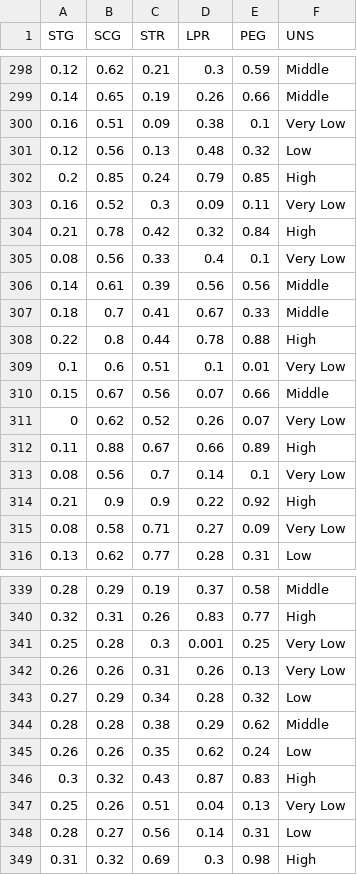
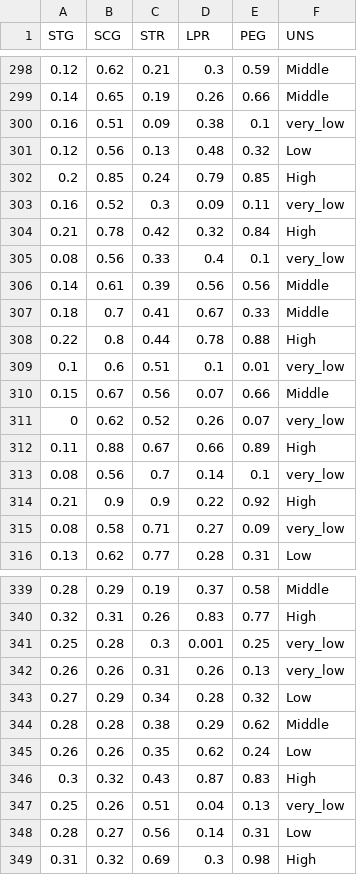
Before and after one commit to yakushinav/journ_prg, a CSV file: Data_User_Modeling_Dataset.csv, drawn as a sheet; only a part is shown, gaps mark what is left out; the diff covers the shown part only.

Commit message:
Update Data_User_Modeling_Dataset.csv

```diff
--- a/Data_User_Modeling_Dataset.csv
+++ b/Data_User_Modeling_Dataset.csv
@@ -299,8 +299,8 @@ STG,SCG,STR,LPR,PEG,UNS
 0.14,0.65,0.19,0.26,0.66,Middle
-0.16,0.51,0.09,0.38,0.1,Very Low
+0.16,0.51,0.09,0.38,0.1,very_low
 0.12,0.56,0.13,0.48,0.32,Low
 0.2,0.85,0.24,0.79,0.85,High
-0.16,0.52,0.3,0.09,0.11,Very Low
+0.16,0.52,0.3,0.09,0.11,very_low
 0.21,0.78,0.42,0.32,0.84,High
-0.08,0.56,0.33,0.4,0.1,Very Low
+0.08,0.56,0.33,0.4,0.1,very_low
 0.14,0.61,0.39,0.56,0.56,Middle
@@ -308,9 +308,9 @@ STG,SCG,STR,LPR,PEG,UNS
 0.22,0.8,0.44,0.78,0.88,High
-0.1,0.6,0.51,0.1,0.01,Very Low
+0.1,0.6,0.51,0.1,0.01,very_low
 0.15,0.67,0.56,0.07,0.66,Middle
-0,0.62,0.52,0.26,0.07,Very Low
+0,0.62,0.52,0.26,0.07,very_low
 0.11,0.88,0.67,0.66,0.89,High
-0.08,0.56,0.7,0.14,0.1,Very Low
+0.08,0.56,0.7,0.14,0.1,very_low
 0.21,0.9,0.9,0.22,0.92,High
-0.08,0.58,0.71,0.27,0.09,Very Low
+0.08,0.58,0.71,0.27,0.09,very_low
 0.13,0.62,0.77,0.28,0.31,Low
@@ -340,4 +340,4 @@ STG,SCG,STR,LPR,PEG,UNS
 0.32,0.31,0.26,0.83,0.77,High
-0.25,0.28,0.3,0.001,0.25,Very Low
-0.26,0.26,0.31,0.26,0.13,Very Low
+0.25,0.28,0.3,0.001,0.25,very_low
+0.26,0.26,0.31,0.26,0.13,very_low
 0.27,0.29,0.34,0.28,0.32,Low
@@ -346,3 +346,3 @@ STG,SCG,STR,LPR,PEG,UNS
 0.3,0.32,0.43,0.87,0.83,High
-0.25,0.26,0.51,0.04,0.13,Very Low
+0.25,0.26,0.51,0.04,0.13,very_low
 0.28,0.27,0.56,0.14,0.31,Low
```
Also changed, not shown: 16 edited cells elsewhere in this file.
